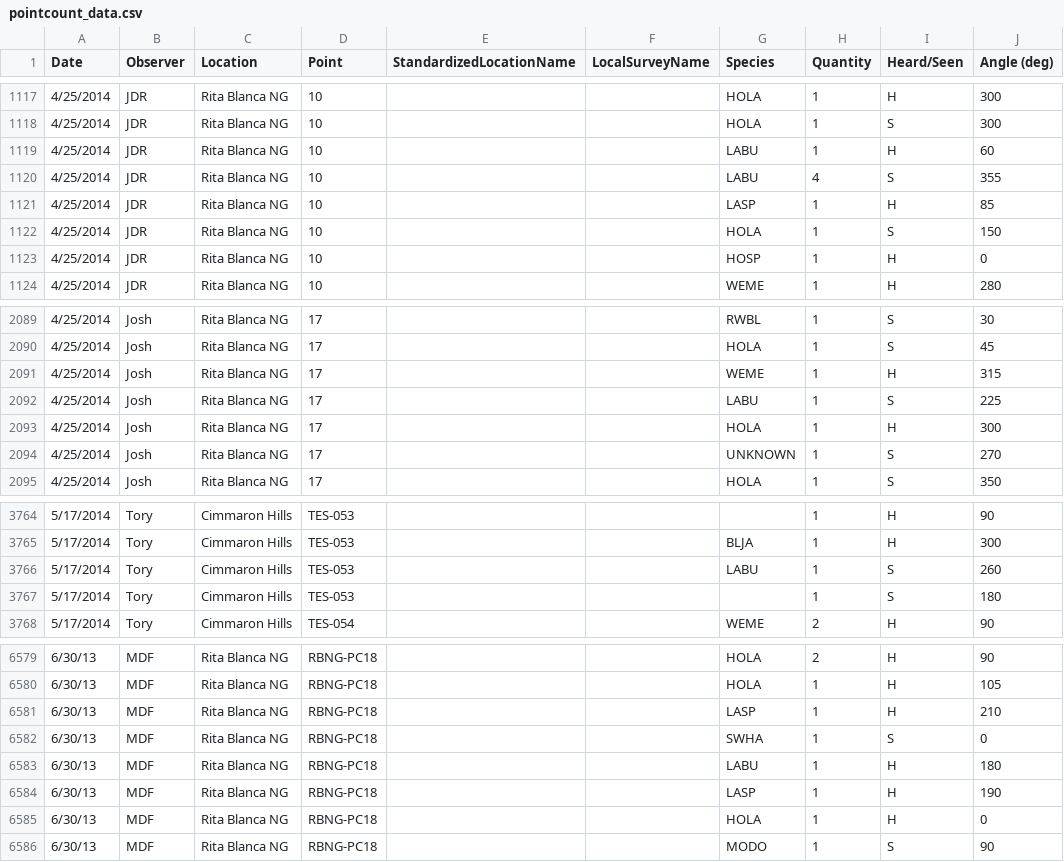
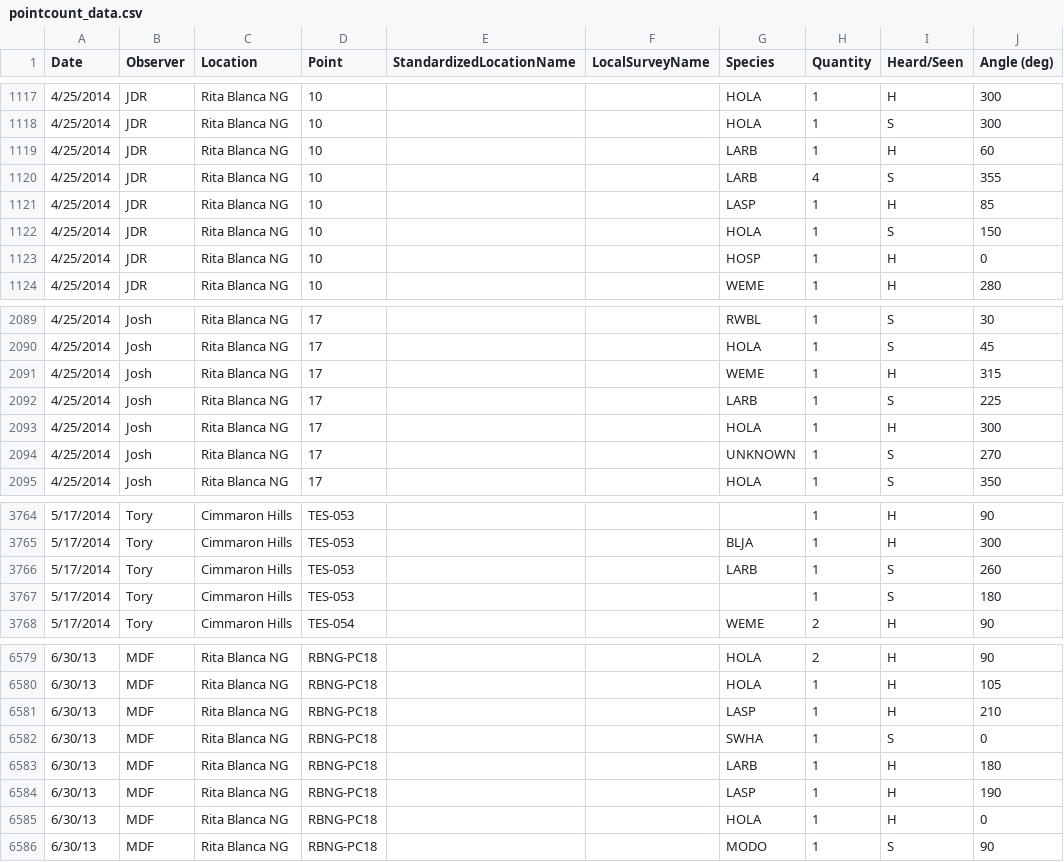
Before and after one commit to baeolophus/ou-grassland-bird-survey, a CSV file: pointcount_data.csv, drawn as a sheet; only a part is shown, gaps mark what is left out; the diff names each change by its address in the sheet, - before the commit and + after, or states it on an @@ line.

Commit message:
LABU to LARB (Lark Bunting) change.

```diff
--- a/pointcount_data.csv
+++ b/pointcount_data.csv
-G1119:G1120 (Species): LABU
+G1119:G1120 (Species): LARB
-G2092 (Species): LABU
+G2092 (Species): LARB
-G3766 (Species): LABU
+G3766 (Species): LARB
-G6583 (Species): LABU
+G6583 (Species): LARB
```
Also changed, not shown: transect_data.csv.
